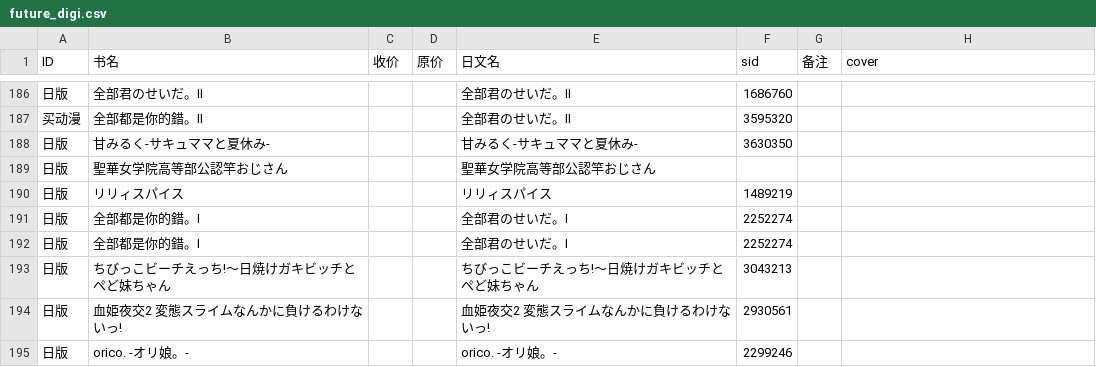
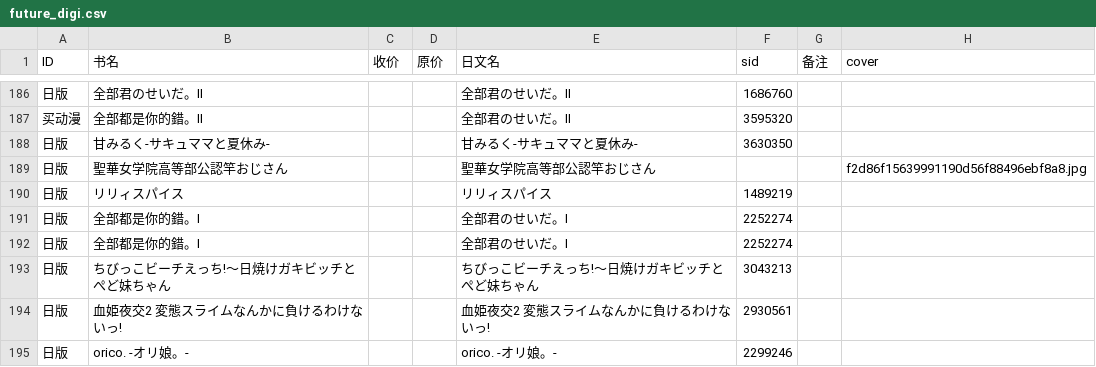
Before and after one commit to ywryn/NoHentai, a CSV file: web-static/public/data/future_digi.csv, drawn as a sheet; only a part is shown, gaps mark what is left out; the diff names each change by its address in the sheet, - before the commit and + after, or states it on an @@ line.

```diff
--- a/web-static/public/data/future_digi.csv
+++ b/web-static/public/data/future_digi.csv
-H189 (cover): (empty)
+H189 (cover): f2d86f15639991190d56f88496ebf8a8.jpg
```
Also changed, not shown: 1 other file.
